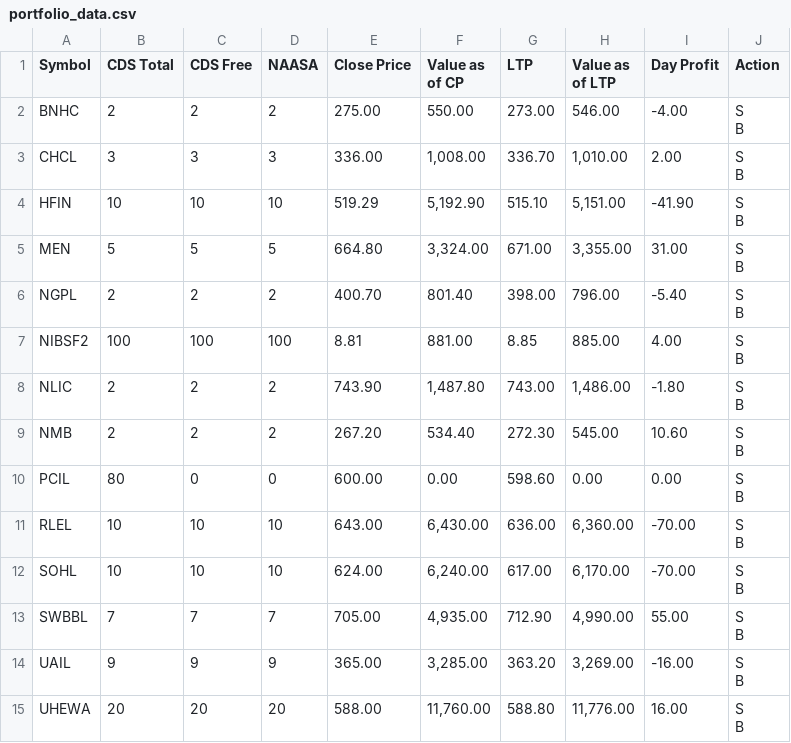
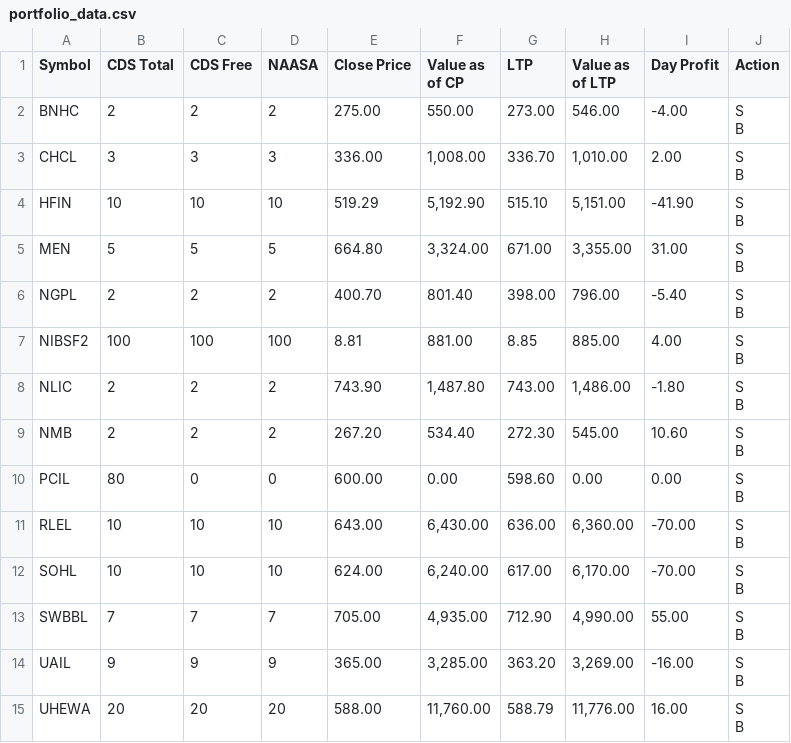
Before and after one commit to kapil-111/naasa_portfolio_tracker, a CSV file: portfolio_data.csv, drawn as a sheet.

```diff
--- a/portfolio_data.csv
+++ b/portfolio_data.csv
@@ -27,3 +27,3 @@ UAIL,9,9,9,365.00,"3,285.00",363.20,"3,269.00",-16.00,"S
 B"
-UHEWA,20,20,20,588.00,"11,760.00",588.80,"11,776.00",16.00,"S
-B"
+UHEWA,20,20,20,588.00,"11,760.00",588.79,"11,776.00",16.00,"S
+B"
```
Also changed, not shown: 5 other files.
